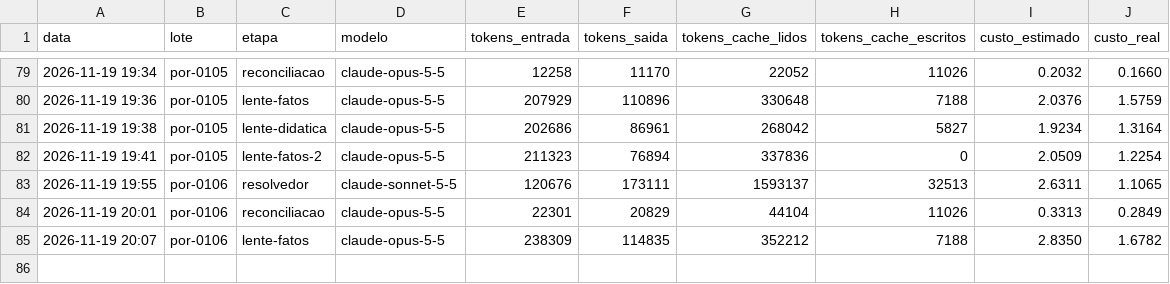
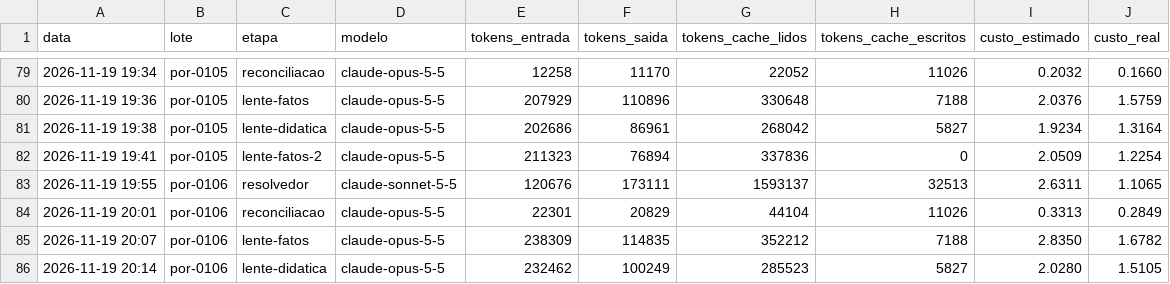
Before and after one commit to ct7k8m2mjh-afk/Aprendice, a CSV file: fabrica_saida/gastos.csv, drawn as a sheet; only a part is shown, gaps mark what is left out.

```diff
--- a/fabrica_saida/gastos.csv
+++ b/fabrica_saida/gastos.csv
@@ -85 +85,2 @@ data,lote,etapa,modelo,tokens_entrada,tokens_saida,tokens_cache_lidos,tokens_cac
 2026-11-19 20:07,por-0106,lente-fatos,claude-opus-5-5,238309,114835,352212,7188,2.8350,1.6782
+2026-11-19 20:14,por-0106,lente-didatica,claude-opus-5-5,232462,100249,285523,5827,2.0280,1.5105
```
Also changed, not shown: 2 other files.
